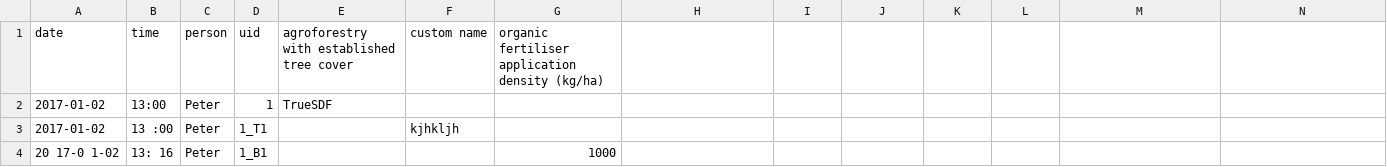
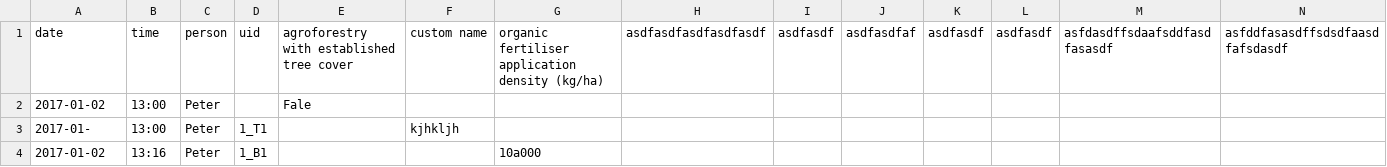
Before and after one commit to marcusmchale/breedcafs, a CSV file: sample_data/table_mixed.csv, drawn as a sheet.

Commit message:
tables and fb submissions provide better feedback

```diff
--- a/sample_data/table_mixed.csv
+++ b/sample_data/table_mixed.csv
@@ -1,4 +1,4 @@
-"date","time","person ","uid","agroforestry with established tree cover","custom name","organic fertiliser application density (kg/ha)"
-"2017-01-02 ","13:00"," Peter","1","TrueSDF","",""
-"2017-01-02","13 :00"," Peter","1_T1","","kjhkljh",""
-"20 17-0  1-02","13: 16    ","Peter","1_B1","","","1000"
+"date","time","person ","uid","agroforestry with established tree cover","custom name","organic fertiliser application density (kg/ha)","asdfasdfasdfasdfasdf","asdfasdf","asdfasdfaf","asdfasdf","asdfasdf","asfdasdffsdaafsddfasdfasasdf","asfddfasasdffsdsdfaasdfafsdasdf"
+"2017-01-02 ","13:00"," Peter","","Fale","",""
+"2017-01-","13:00","Peter","1_T1","","kjhkljh",""
+"2017-01-02","13:16","Peter","1_B1","","","10a000"
```
Also changed, not shown: sample_data/fb_mixed.csv, 3 other files.
